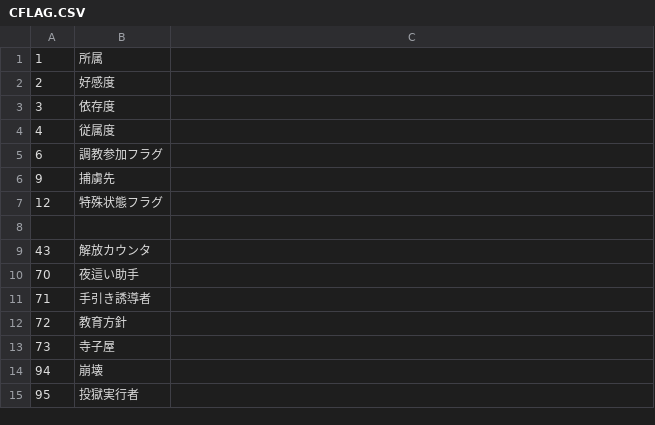
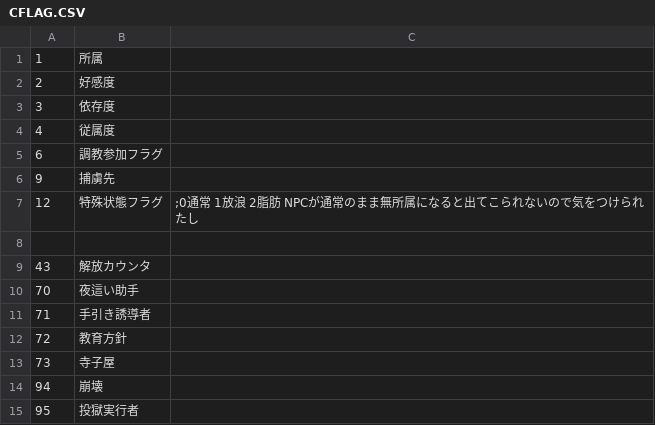
Before and after one commit to wamekukyouzin/eratohoK, a CSV file: CSV/CFLAG.CSV, drawn as a sheet.

Commit message:
[modify]特殊状態フラグの値について、コメントを追加。
いつもどれがどれだか忘れて変数表を見に行くことになるんだ。

```diff
--- a/CSV/CFLAG.CSV
+++ b/CSV/CFLAG.CSV
@@ -6,3 +6,3 @@
 9,捕虜先
-12,特殊状態フラグ
+12,特殊状態フラグ,;0通常 1放浪 2脂肪 NPCが通常のまま無所属になると出てこられないので気をつけられたし
 
```
